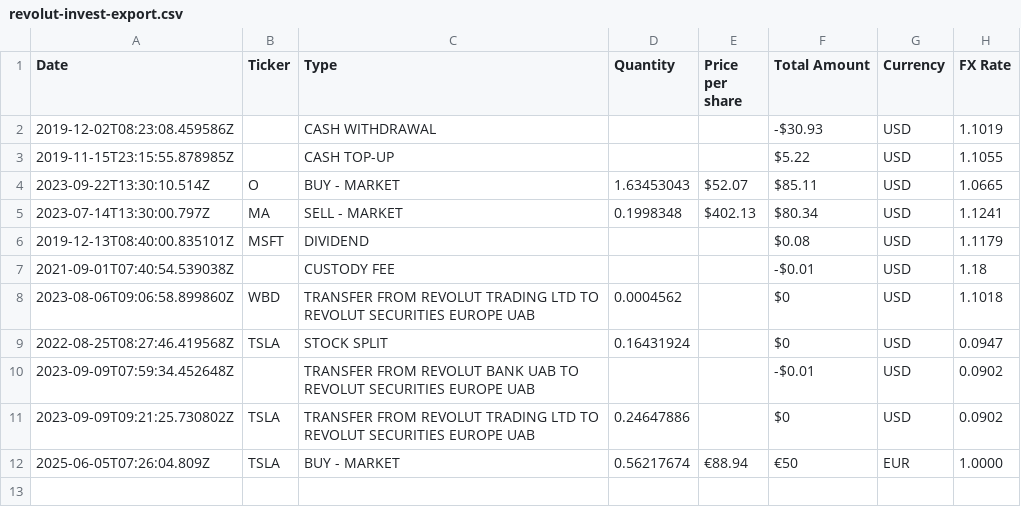
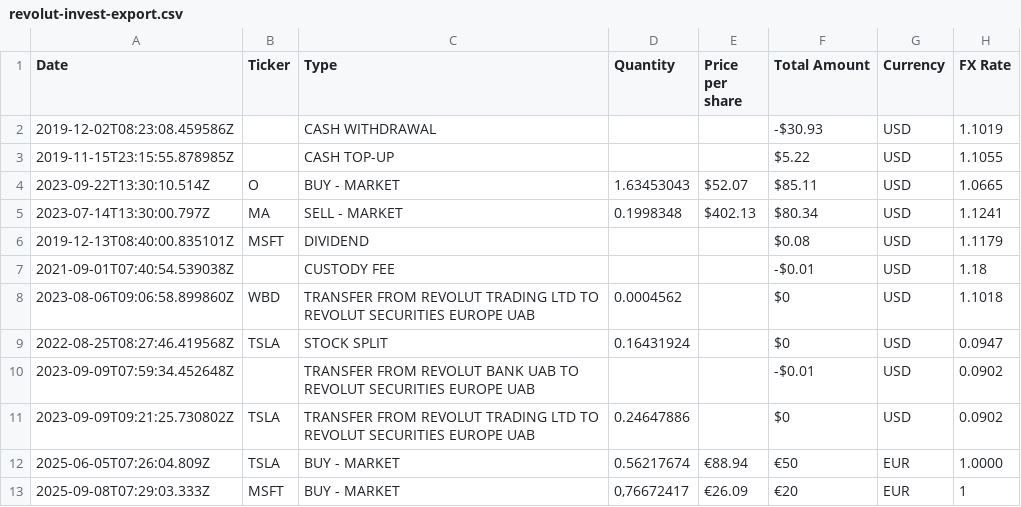
Before and after one commit to dickwolff/Export-To-Ghostfolio, a CSV file: samples/revolut-invest-export.csv, drawn as a sheet; the diff names each change by its address in the sheet, - before the commit and + after, or states it on an @@ line.

Commit message:
Revolut invest: fix comma separator

```diff
--- a/samples/revolut-invest-export.csv
+++ b/samples/revolut-invest-export.csv
+row 13: 2025-09-08T07:29:03.333Z | MSFT | BUY - MARKET | 0,76672417 | €26.09 | €20 | EUR | 1
```
Also changed, not shown: 2 other files.
